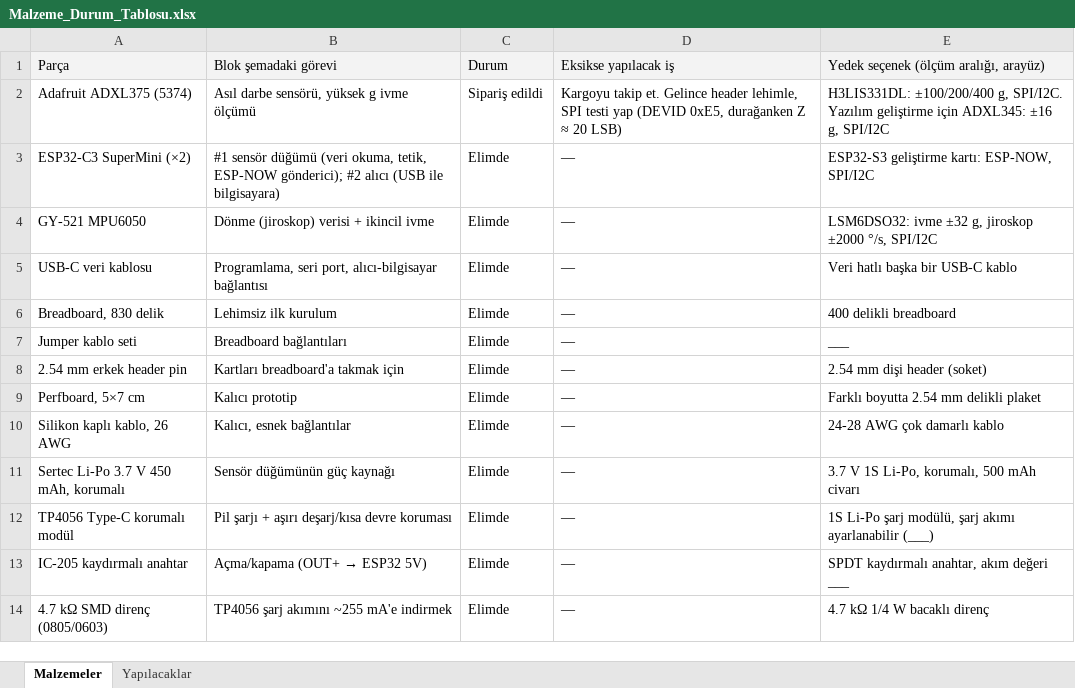
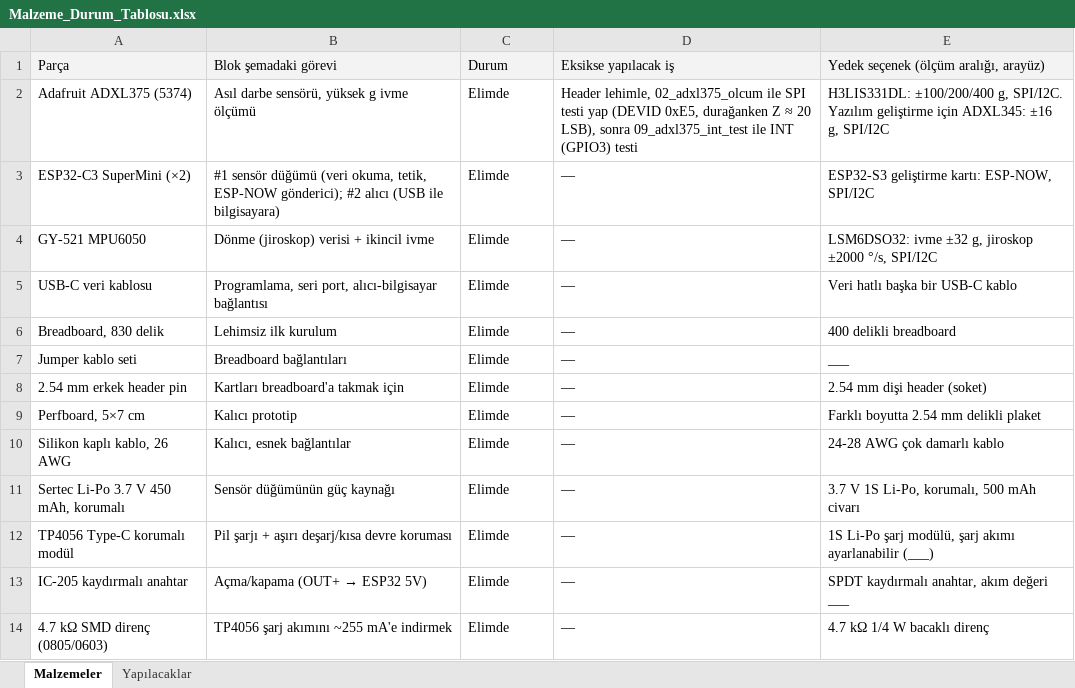
Before and after one commit to electrician-faceit9/Dual-Sensor-High-G-Impact-Meter-and-Threshold-Based-Early-Warning-System-for-Combat-Sports, an Excel workbook: Malzeme_Durum_Tablosu.xlsx, sheet Malzemeler, drawn as a sheet; values as stored, in another font and other column widths than the file's, no borders; the diff names each change by its address in the sheet, - before the commit and + after, or states it on an @@ line.

Commit message:
Add files via upload

```diff
--- a/Malzeme_Durum_Tablosu.xlsx (sheet Malzemeler)
+++ b/Malzeme_Durum_Tablosu.xlsx (sheet Malzemeler)
-C2: Sipariş edildi
+C2: Elimde
-D2: Kargoyu takip et. Gelince header lehimle, SPI testi yap (DEVID 0xE5, durağanken Z ≈ 20 LSB)
+D2: Header lehimle, 02_adxl375_olcum ile SPI testi yap (DEVID 0xE5, durağanken Z ≈ 20 LSB), sonra 09_adxl375_int_test ile INT (GPIO3) testi
```
